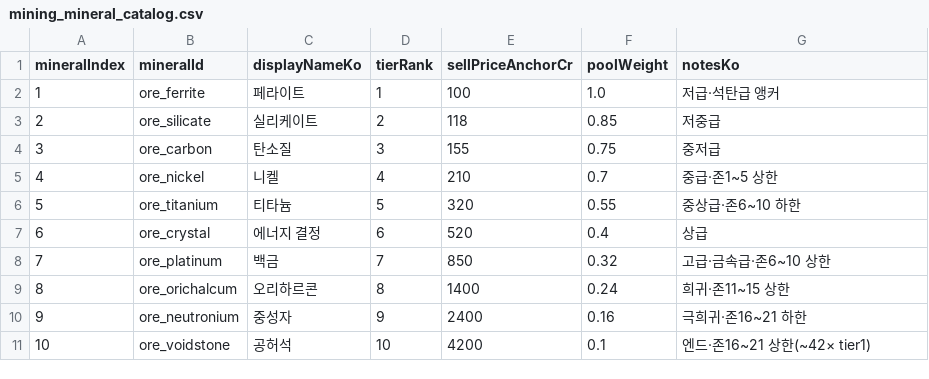
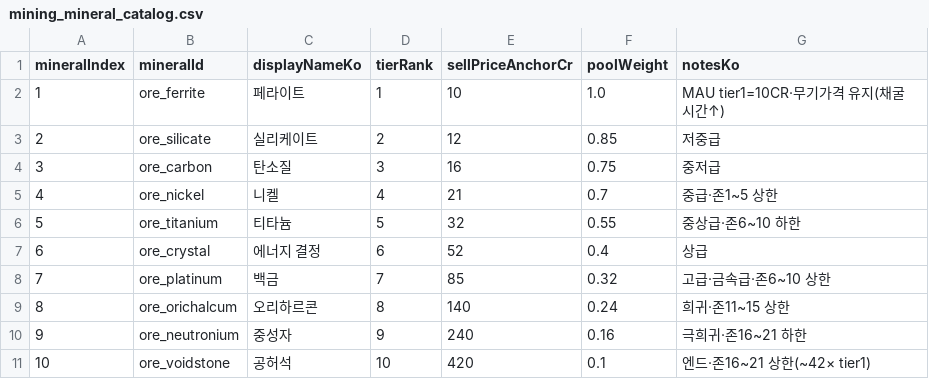
Before and after one commit to EOMIKJIN/arcfire20260608, a CSV file: tables/balance/mining_mineral_catalog.csv, drawn as a sheet.

```diff
--- a/tables/balance/mining_mineral_catalog.csv
+++ b/tables/balance/mining_mineral_catalog.csv
@@ -1,11 +1,11 @@
 mineralIndex,mineralId,displayNameKo,tierRank,sellPriceAnchorCr,poolWeight,notesKo
-1,ore_ferrite,페라이트,1,100,1.0,저급·석탄급 앵커
-2,ore_silicate,실리케이트,2,118,0.85,저중급
-3,ore_carbon,탄소질,3,155,0.75,중저급
-4,ore_nickel,니켈,4,210,0.7,중급·존1~5 상한
-5,ore_titanium,티타늄,5,320,0.55,중상급·존6~10 하한
-6,ore_crystal,에너지 결정,6,520,0.4,상급
-7,ore_platinum,백금,7,850,0.32,고급·금속급·존6~10 상한
-8,ore_orichalcum,오리하르콘,8,1400,0.24,희귀·존11~15 상한
-9,ore_neutronium,중성자,9,2400,0.16,극희귀·존16~21 하한
-10,ore_voidstone,공허석,10,4200,0.1,엔드·존16~21 상한(~42× tier1)
+1,ore_ferrite,페라이트,1,10,1.0,MAU tier1=10CR·무기가격 유지(채굴 시간↑)
+2,ore_silicate,실리케이트,2,12,0.85,저중급
+3,ore_carbon,탄소질,3,16,0.75,중저급
+4,ore_nickel,니켈,4,21,0.7,중급·존1~5 상한
+5,ore_titanium,티타늄,5,32,0.55,중상급·존6~10 하한
+6,ore_crystal,에너지 결정,6,52,0.4,상급
+7,ore_platinum,백금,7,85,0.32,고급·금속급·존6~10 상한
+8,ore_orichalcum,오리하르콘,8,140,0.24,희귀·존11~15 상한
+9,ore_neutronium,중성자,9,240,0.16,극희귀·존16~21 하한
+10,ore_voidstone,공허석,10,420,0.1,엔드·존16~21 상한(~42× tier1)
```
Also changed, not shown: tables/balance/capital_ship_trade_listing_policy.csv, tables/balance/mining_sell_price_policy.csv, 49 other files.
